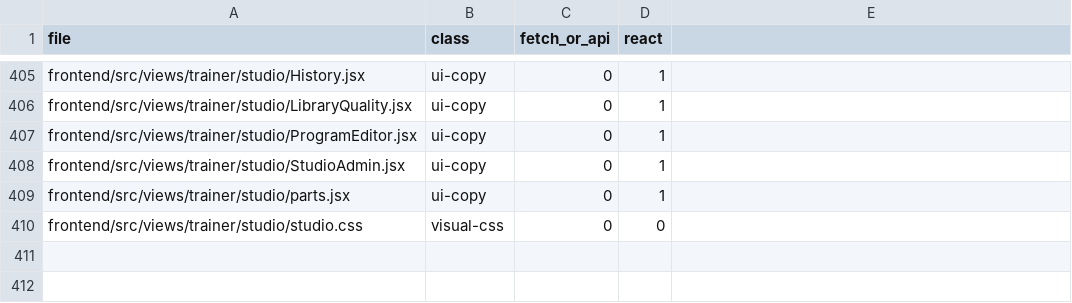
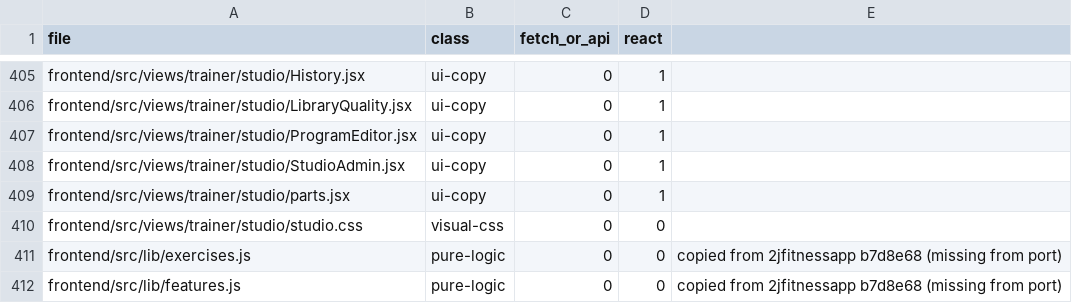
Before and after one commit to 2jfitnesscenter/2j-platform, a TSV file: apps/training-port/MAP.tsv, drawn as a sheet; only a part is shown, gaps mark what is left out; the diff names each change by its address in the sheet, - before the commit and + after, or states it on an @@ line.

```diff
--- a/apps/training-port/MAP.tsv
+++ b/apps/training-port/MAP.tsv
+row 411: frontend/src/lib/exercises.js | pure-logic | 0 | 0 | copied from 2jfitnessapp b7d8e68 (missing from port)
+row 412: frontend/src/lib/features.js | pure-logic | 0 | 0 | copied from 2jfitnessapp b7d8e68 (missing from port)
```
Also changed, not shown: 9 other files.
